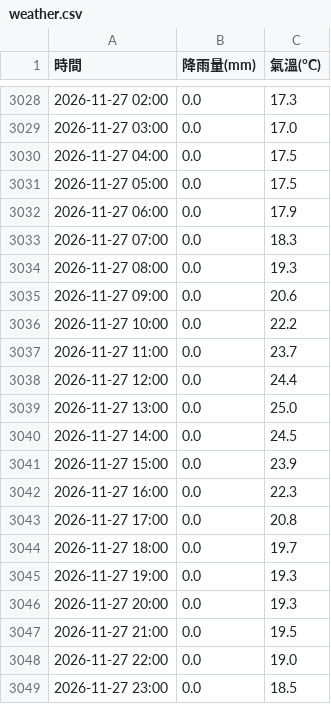
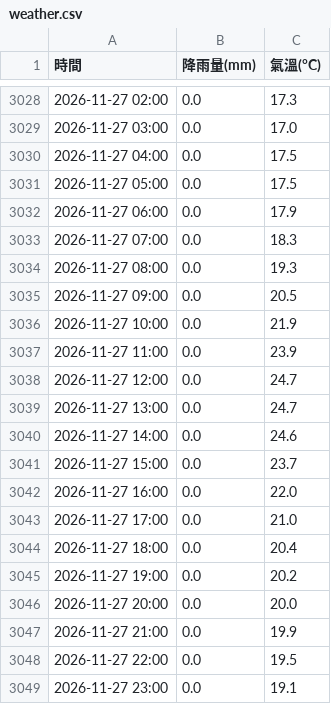
Before and after one commit to tim062480-create/ntu-youbike, a CSV file: data/weather.csv, drawn as a sheet; only a part is shown, gaps mark what is left out.

```diff
--- a/data/weather.csv
+++ b/data/weather.csv
@@ -3034,16 +3034,16 @@
 2026-11-27 08:00,0.0,19.3
-2026-11-27 09:00,0.0,20.6
-2026-11-27 10:00,0.0,22.2
-2026-11-27 11:00,0.0,23.7
-2026-11-27 12:00,0.0,24.4
-2026-11-27 13:00,0.0,25.0
-2026-11-27 14:00,0.0,24.5
-2026-11-27 15:00,0.0,23.9
-2026-11-27 16:00,0.0,22.3
-2026-11-27 17:00,0.0,20.8
-2026-11-27 18:00,0.0,19.7
-2026-11-27 19:00,0.0,19.3
-2026-11-27 20:00,0.0,19.3
-2026-11-27 21:00,0.0,19.5
-2026-11-27 22:00,0.0,19.0
-2026-11-27 23:00,0.0,18.5
+2026-11-27 09:00,0.0,20.5
+2026-11-27 10:00,0.0,21.9
+2026-11-27 11:00,0.0,23.9
+2026-11-27 12:00,0.0,24.7
+2026-11-27 13:00,0.0,24.7
+2026-11-27 14:00,0.0,24.6
+2026-11-27 15:00,0.0,23.7
+2026-11-27 16:00,0.0,22.0
+2026-11-27 17:00,0.0,21.0
+2026-11-27 18:00,0.0,20.4
+2026-11-27 19:00,0.0,20.2
+2026-11-27 20:00,0.0,20.0
+2026-11-27 21:00,0.0,19.9
+2026-11-27 22:00,0.0,19.5
+2026-11-27 23:00,0.0,19.1
```
Also changed, not shown: 1 other file.
